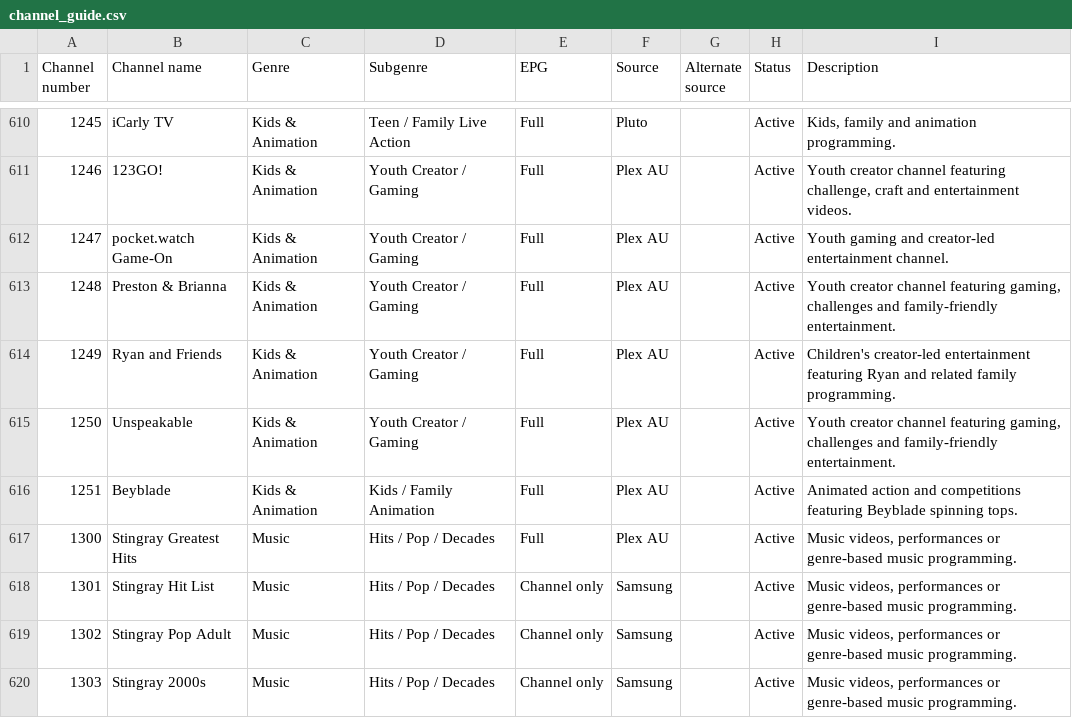
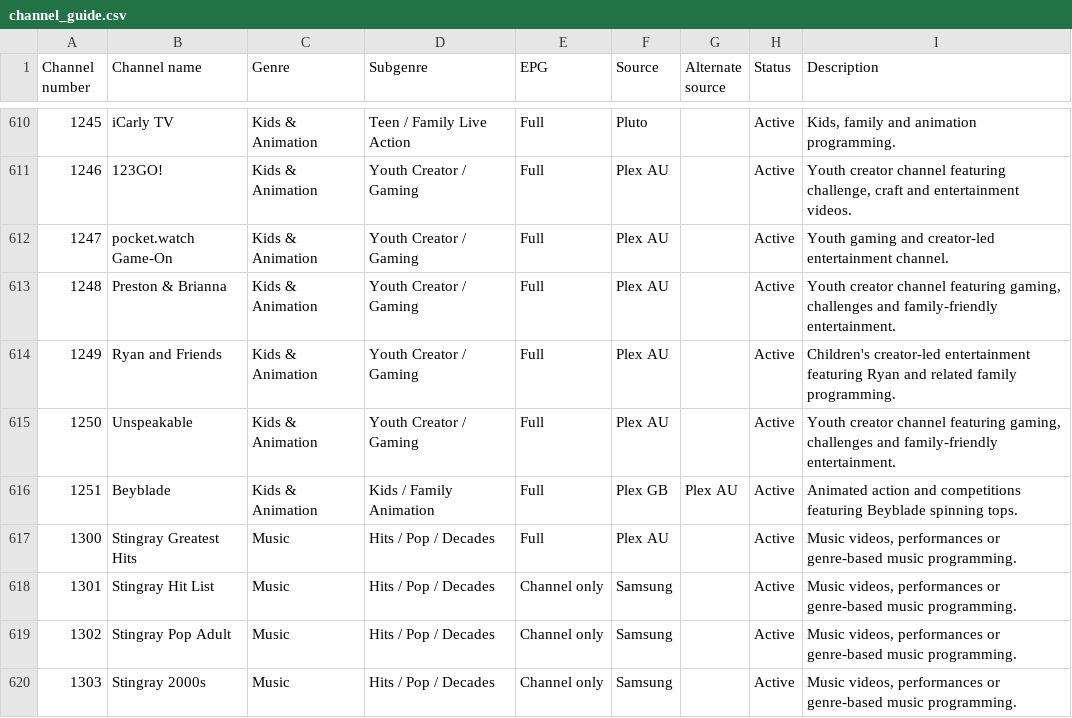
Before and after one commit to safetyblade/autv, a CSV file: channel_guide.csv, drawn as a sheet; only a part is shown, gaps mark what is left out.

Commit message:
Channel Ops: trial Plex GB FilmRise Beyblade #1251 after AU playback failure (#207)
* ops: fetch Plex GB Beyblade alternative in existing playlist refresh

* ops: prefer distinct FilmRise Beyblade over failed Plex AU stream

* ops: record Plex GB Beyblade trial with AU fallback

```diff
--- a/channel_guide.csv
+++ b/channel_guide.csv
@@ -615,3 +615,3 @@ Channel number,Channel name,Genre,Subgenre,EPG,Source,Alternate source,Status,De
 1250,Unspeakable,Kids & Animation,Youth Creator / Gaming,Full,Plex AU,,Active,"Youth creator channel featuring gaming, challenges and family-friendly entertainment."
-1251,Beyblade,Kids & Animation,Kids / Family Animation,Full,Plex AU,,Active,Animated action and competitions featuring Beyblade spinning tops.
+1251,Beyblade,Kids & Animation,Kids / Family Animation,Full,Plex GB,Plex AU,Active,Animated action and competitions featuring Beyblade spinning tops.
 1300,Stingray Greatest Hits,Music,Hits / Pop / Decades,Full,Plex AU,,Active,"Music videos, performances or genre-based music programming."
```
Also changed, not shown: 2 other files.
